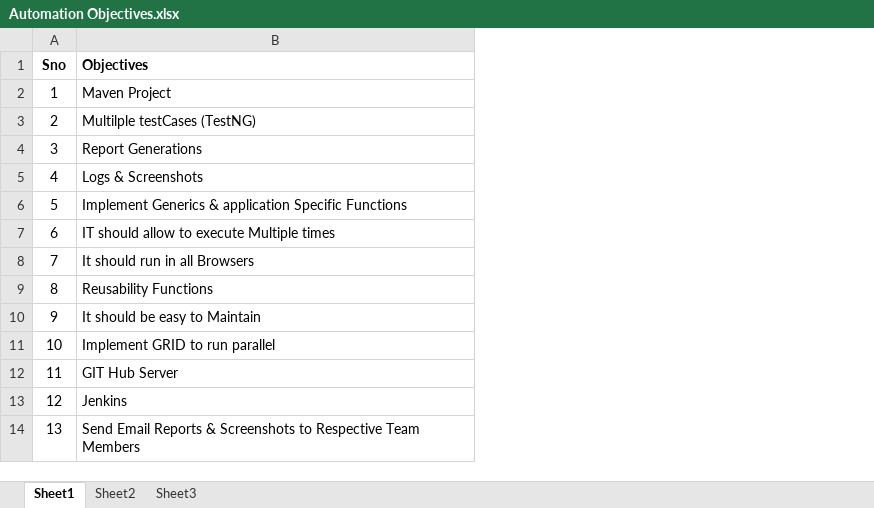
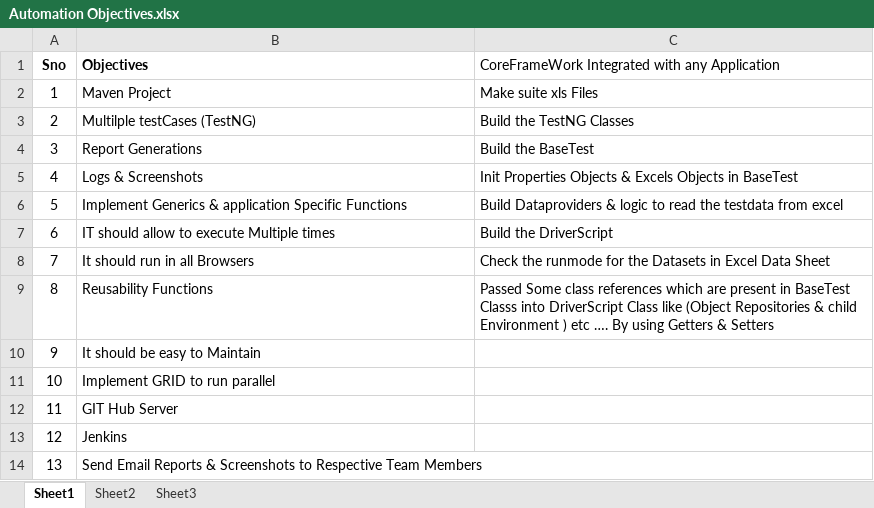
Before and after one commit to ravilella1234/March6PM_2021BatchRepository, an Excel workbook: JuneCRMProject/target/test-classes/Automation Objectives.xlsx, sheet Sheet1, drawn as a sheet; values as stored, in another font and other column widths than the file's, no borders; the diff names each change by its address in the sheet, - before the commit and + after, or states it on an @@ line.

```diff
--- a/JuneCRMProject/target/test-classes/Automation Objectives.xlsx (sheet Sheet1)
+++ b/JuneCRMProject/target/test-classes/Automation Objectives.xlsx (sheet Sheet1)
+column C, rows 1-9: CoreFrameWork Integrated with any Application | Make suite xls Files | Build the TestNG Classes | Build the BaseTest | Init Properties Objects & Excels Objects in BaseTest | Build Dataproviders & logic to read the testdata from excel | Build the DriverScript | Check the runmode for the Datasets in Excel Data Sheet | Passed Some class references which are present in BaseTest Classs into DriverScript Class like (Object Repositories & child Environment ) etc …. By using Getters & Setters
```
Also changed, not shown: JuneCRMProject/target/test-classes/suitea.xlsx, 21 other files.
